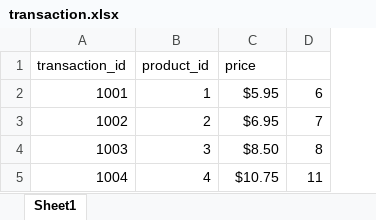
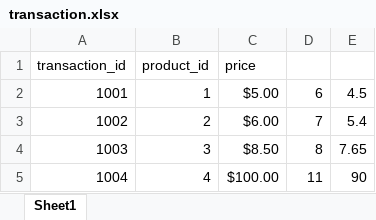
Before and after one commit to ExpertZs/python_learning, an Excel workbook: transaction.xlsx, sheet Sheet1, drawn as a sheet; values as stored, in another font and other column widths than the file's, no borders; charts and pictures not drawn; the diff names each change by its address in the sheet, - before the commit and + after, or states it on an @@ line.

Commit message:
Automation spreed sheet project

```diff
--- a/transaction.xlsx (sheet Sheet1)
+++ b/transaction.xlsx (sheet Sheet1)
+column E, rows 2-5: 4.5 | 5.4 | 7.65 | 90
-C2 (price): $5.95
+C2 (price): $5.00
-C3 (price): $6.95
+C3 (price): $6.00
-C5 (price): $10.75
+C5 (price): $100.00
```
Also changed, not shown: charts or pictures, 2 other files.
